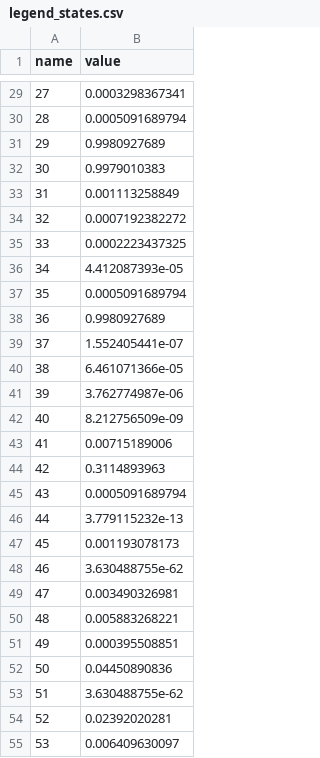
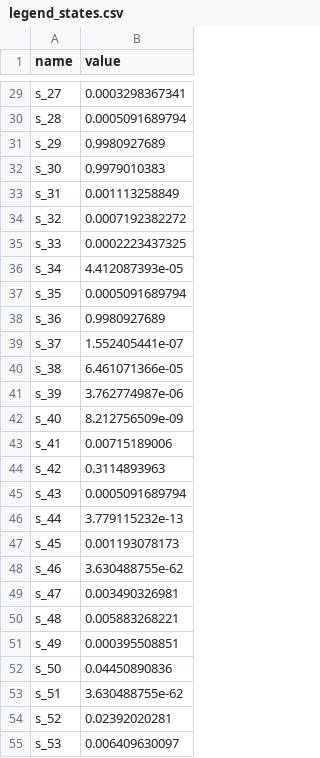
Before and after one commit to humanphysiologylab/pypoptim_old, a CSV file: src/model_ctypes/_bondarenko/legend_states.csv, drawn as a sheet; only a part is shown, gaps mark what is left out; the diff covers the shown part only.

```diff
--- a/src/model_ctypes/_bondarenko/legend_states.csv
+++ b/src/model_ctypes/_bondarenko/legend_states.csv
@@ -29,27 +29,27 @@ name,value
-27,0.0003298367341
-28,0.0005091689794
-29,0.9980927689
-30,0.9979010383
-31,0.001113258849
-32,0.0007192382272
-33,0.0002223437325
-34,4.412087393e-05
-35,0.0005091689794
-36,0.9980927689
-37,1.552405441e-07
-38,6.461071366e-05
-39,3.762774987e-06
-40,8.212756509e-09
-41,0.00715189006
-42,0.3114893963
-43,0.0005091689794
-44,3.779115232e-13
-45,0.001193078173
-46,3.630488755e-62
-47,0.003490326981
-48,0.005883268221
-49,0.000395508851
-50,0.04450890836
-51,3.630488755e-62
-52,0.02392020281
-53,0.006409630097
+s_27,0.0003298367341
+s_28,0.0005091689794
+s_29,0.9980927689
+s_30,0.9979010383
+s_31,0.001113258849
+s_32,0.0007192382272
+s_33,0.0002223437325
+s_34,4.412087393e-05
+s_35,0.0005091689794
+s_36,0.9980927689
+s_37,1.552405441e-07
+s_38,6.461071366e-05
+s_39,3.762774987e-06
+s_40,8.212756509e-09
+s_41,0.00715189006
+s_42,0.3114893963
+s_43,0.0005091689794
+s_44,3.779115232e-13
+s_45,0.001193078173
+s_46,3.630488755e-62
+s_47,0.003490326981
+s_48,0.005883268221
+s_49,0.000395508851
+s_50,0.04450890836
+s_51,3.630488755e-62
+s_52,0.02392020281
+s_53,0.006409630097
```
Also changed, not shown: 160 edited cells elsewhere in this file, 11 other files.
